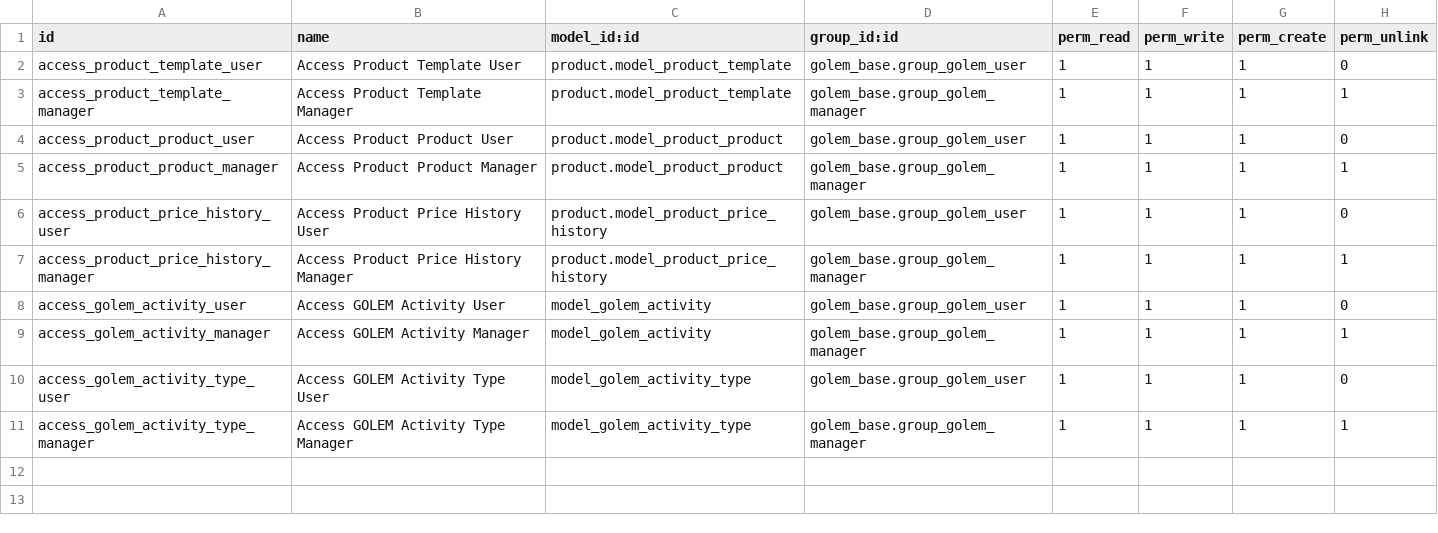
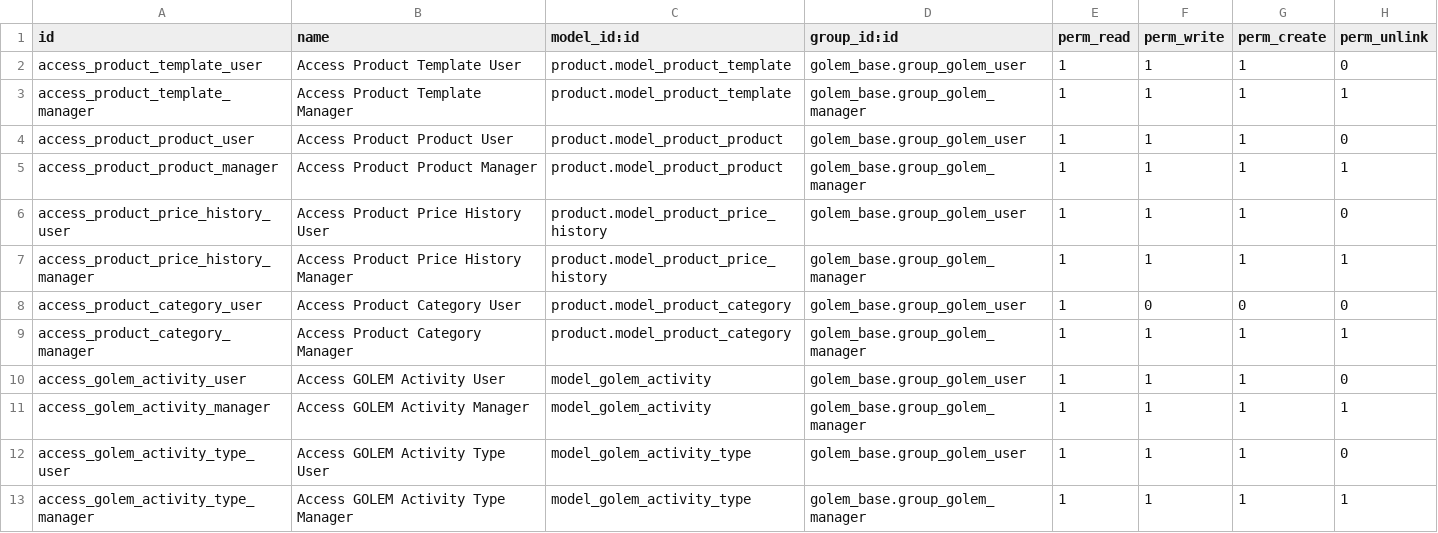
Before and after one commit to Yakulu/GOLEM, a CSV file: golem_activity/security/ir.model.access.csv, drawn as a sheet; the diff names each change by its address in the sheet, - before the commit and + after, or states it on an @@ line.

Commit message:
[FIX]Security access fixes

```diff
--- a/golem_activity/security/ir.model.access.csv
+++ b/golem_activity/security/ir.model.access.csv
+row 8: access_product_category_user | Access Product Category User | product.model_product_category | golem_base.group_golem_user | 1 | 0 | 0 | 0
+row 9: access_product_category_manager | Access Product Category Manager | product.model_product_category | golem_base.group_golem_manager | 1 | 1 | 1 | 1
```
Also changed, not shown: golem_member/security/ir.model.access.csv, 1 other file.
